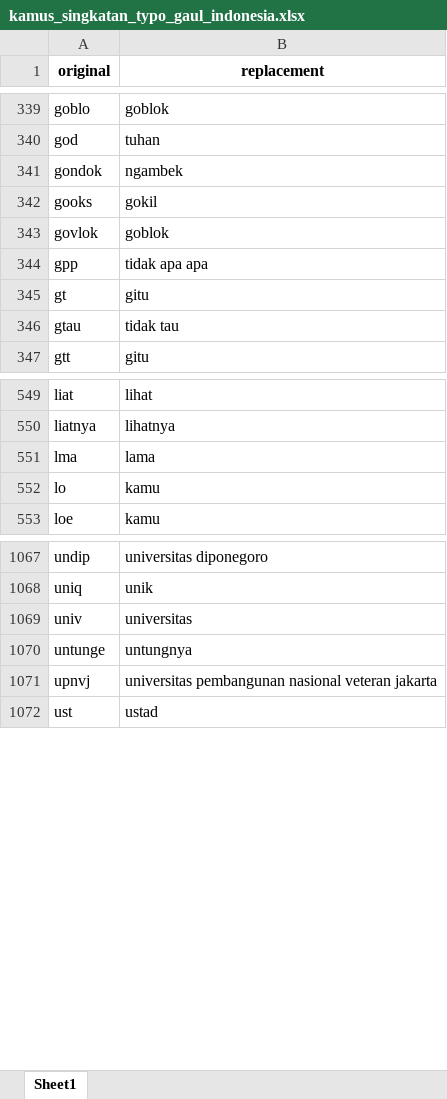
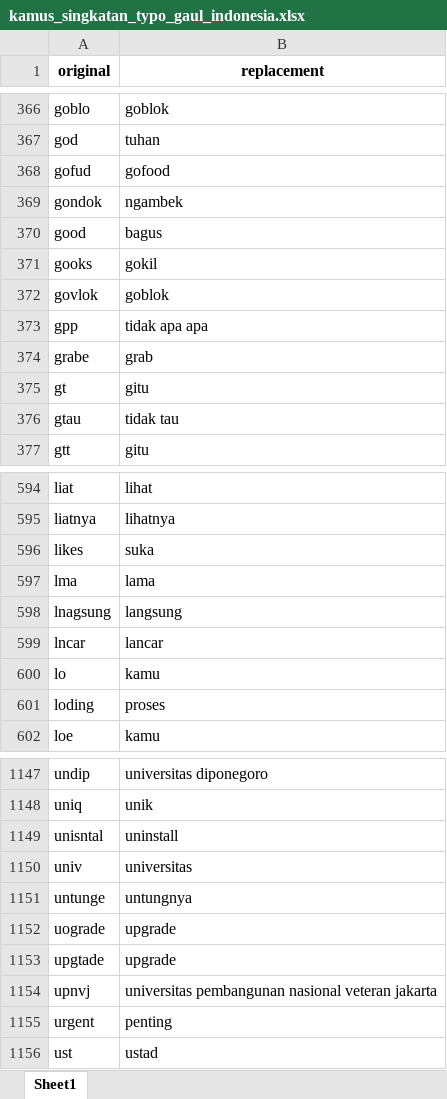
Before and after one commit to ahmadwafii11/sentiment-analysis, an Excel workbook: training_model/dataset/text_normalization/kamus_singkatan_typo_gaul_indonesia.xlsx, sheet Sheet1, drawn as a sheet; only a part is shown, gaps mark what is left out; values as stored, in another font and other column widths than the file's, no borders; the diff covers the shown part only; the diff names each change by its address in the sheet, - before the commit and + after, or states it on an @@ line.

```diff
--- a/training_model/dataset/text_normalization/kamus_singkatan_typo_gaul_indonesia.xlsx (sheet Sheet1)
+++ b/training_model/dataset/text_normalization/kamus_singkatan_typo_gaul_indonesia.xlsx (sheet Sheet1)
+row 368: gofud | gofood
+row 370: good | bagus
+row 374: grabe | grab
+row 596: likes | suka
+row 598: lnagsung | langsung
+row 599: lncar | lancar
+row 601: loding | proses
+row 1149: unisntal | uninstall
+row 1152: uograde | upgrade
+row 1153: upgtade | upgrade
+row 1155: urgent | penting
```
Also changed, not shown: 77 added rows elsewhere in this sheet.
